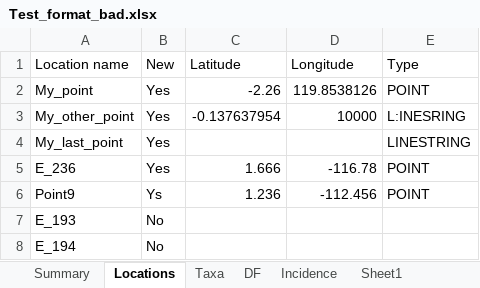
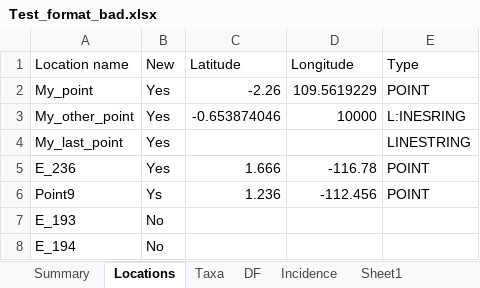
Before and after one commit to ImperialCollegeLondon/safedata_validator, an Excel workbook: Test_format_bad.xlsx, sheet Locations, drawn as a sheet; only a part is shown; values as stored, in another font and other column widths than the file's, no borders; the diff names each change by its address in the sheet, - before the commit and + after, or states it on an @@ line.

```diff
--- a/Test_format_bad.xlsx (sheet Locations)
+++ b/Test_format_bad.xlsx (sheet Locations)
-D2 (Longitude): 119.8538126
+D2 (Longitude): 109.5619229
-C3 (Latitude): -0.137637954
+C3 (Latitude): -0.653874046
```
Also changed, not shown: sheet DF, sheet Incidence, sheet Summary, Test_format_good.xlsx, 2 other files.
